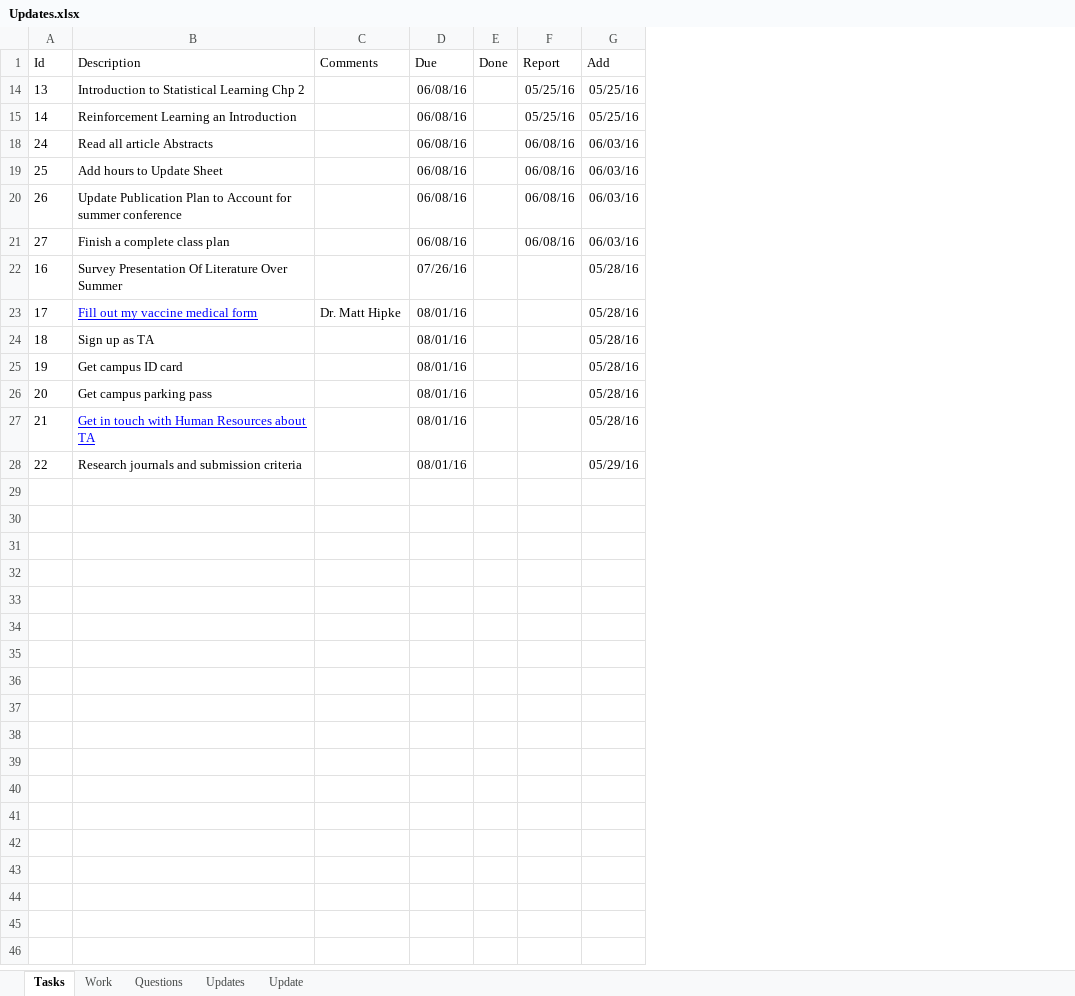
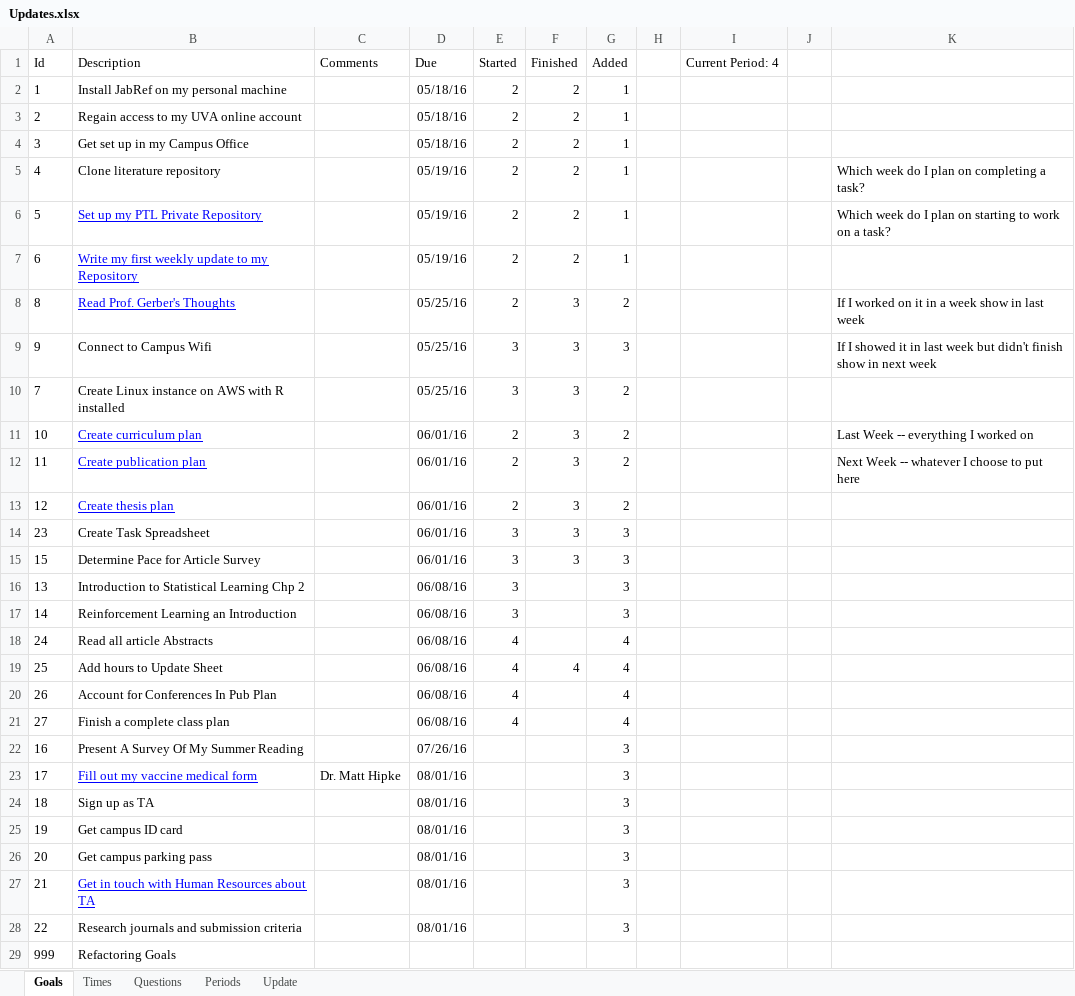
Before and after one commit to mrucker/uva-archive, an Excel workbook: updates/Updates.xlsx, sheet Goals, drawn as a sheet; values as stored, in another font and other column widths than the file's, no borders; table styles not drawn; removed rows and columns are numbered as before the commit, all else as after; the diff names each change by its address in the sheet, - before the commit and + after, or states it on an @@ line.

```diff
--- a/updates/Updates.xlsx (sheet Goals)
+++ b/updates/Updates.xlsx (sheet Goals)
-sheet tab: Tasks
+sheet tab: Goals
-sheet tab: Work
+sheet tab: Times
-sheet tab: Updates
+sheet tab: Periods
-column E (Done), empty
-column F (Report), rows 14-21: 05/25/16 | 05/25/16 | 06/08/16 | 06/08/16 | 06/08/16 | 06/08/16
-column G (Add), rows 14-28: 05/25/16 | 05/25/16 | 06/03/16 | 06/03/16 | 06/03/16 | 06/03/16 | 05/28/16 | 05/28/16 | 05/28/16 | 05/28/16 | 05/28/16 | 05/28/16 | 05/29/16
+column E (Started), rows 16-21: 3 | 3 | 4 | 4 | 4 | 4
+column F (Finished), row 19: 4
+column G (Added), rows 16-28: 3 | 3 | 4 | 4 | 4 | 4 | 3 | 3 | 3 | 3 | 3 | 3 | 3
+column H, empty
+column I (Current Period: 4), empty
+column J, empty
+column K, empty
+row 2: 1 | Install JabRef on my personal machine |  | 05/18/16 | 2 | 2 | 1
+row 3: 2 | Regain access to my UVA online account |  | 05/18/16 | 2 | 2 | 1
+row 4: 3 | Get set up in my Campus Office |  | 05/18/16 | 2 | 2 | 1
+row 5: 4 | Clone literature repository |  | 05/19/16 | 2 | 2 | 1 |  |  |  | Which week do I plan on completing a task?
+row 6: 5 | Set up my PTL Private Repository |  | 05/19/16 | 2 | 2 | 1 |  |  |  | Which week do I plan on starting to work on a task?
+row 7: 6 | Write my first weekly update to my Repository |  | 05/19/16 | 2 | 2 | 1
+row 8: 8 | Read Prof. Gerber's Thoughts |  | 05/25/16 | 2 | 3 | 2 |  |  |  | If I worked on it in a week show in last week
+row 9: 9 | Connect to Campus Wifi |  | 05/25/16 | 3 | 3 | 3 |  |  |  | If I showed it in last week but didn't finish show in next week
+row 10: 7 | Create Linux instance on AWS with R installed |  | 05/25/16 | 3 | 3 | 2
+row 11: 10 | Create curriculum plan |  | 06/01/16 | 2 | 3 | 2 |  |  |  | Last Week -- everything I worked on
+row 12: 11 | Create publication plan |  | 06/01/16 | 2 | 3 | 2 |  |  |  | Next Week -- whatever I choose to put here
+row 13: 12 | Create thesis plan |  | 06/01/16 | 2 | 3 | 2
+row 14: 23 | Create Task Spreadsheet |  | 06/01/16 | 3 | 3 | 3
+row 15: 15 | Determine Pace for Article Survey |  | 06/01/16 | 3 | 3 | 3
-B20 (Description): Update Publication Plan to Account for summer conference
+B20 (Description): Account for Conferences In Pub Plan
-B22 (Description): Survey Presentation Of Literature Over Summer
+B22 (Description): Present A Survey Of My Summer Reading
+row 29: 999 | Refactoring Goals
```
Also changed, not shown: sheet Periods, sheet Update, sheet Times, formulas that keep their value, hidden cells, 1 other file.
